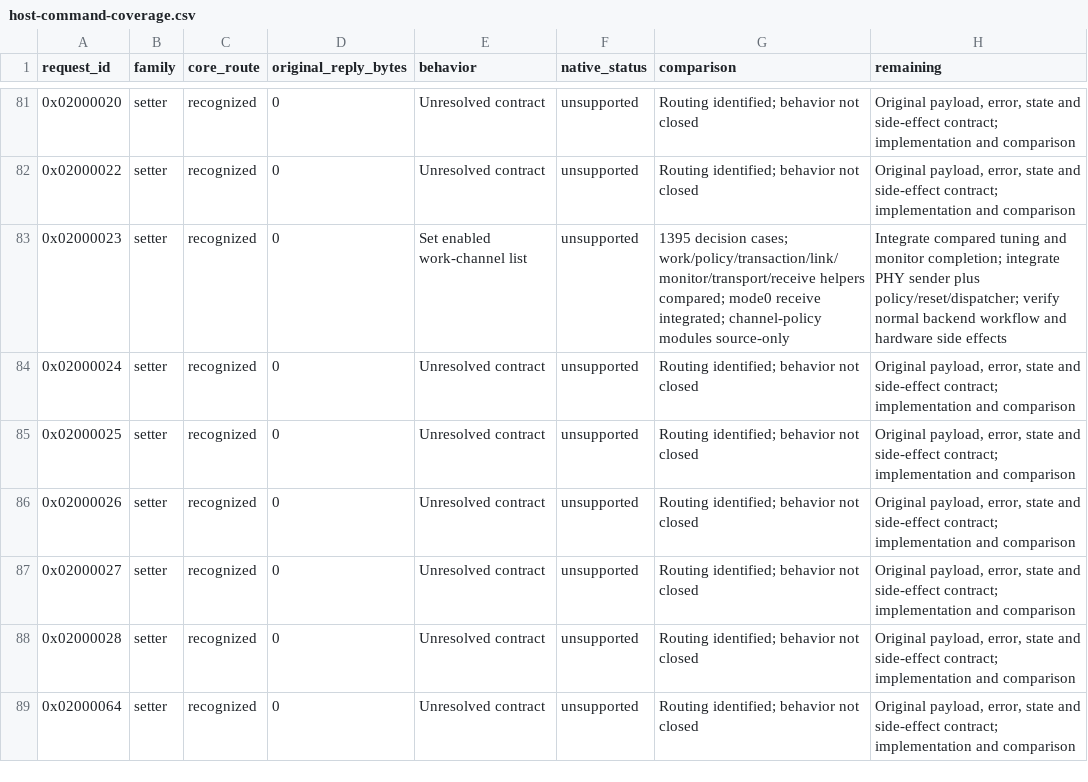
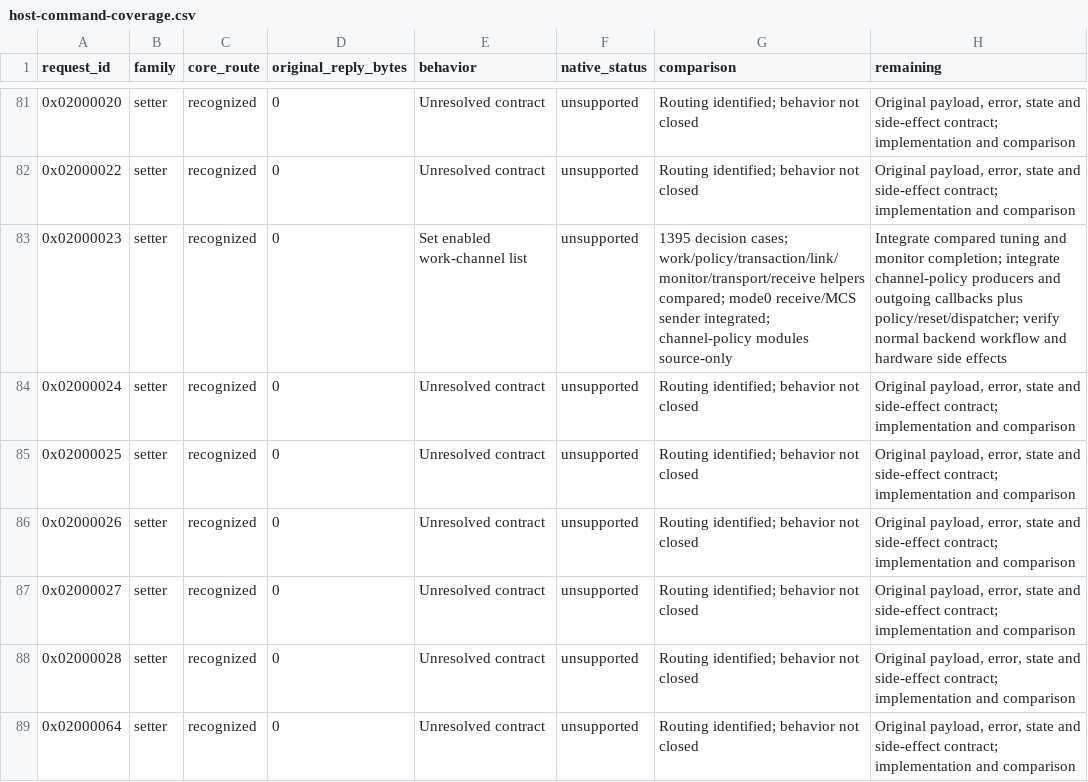
Before and after one commit to gehee/Open8030, a CSV file: docs/host-command-coverage.csv, drawn as a sheet; only a part is shown, gaps mark what is left out.

Commit message:
Route MCS requests through the shared PHY sender

```diff
--- a/docs/host-command-coverage.csv
+++ b/docs/host-command-coverage.csv
@@ -82,3 +82,3 @@ request_id,family,core_route,original_reply_bytes,behavior,native_status,compari
 0x02000022,setter,recognized,0,Unresolved contract,unsupported,Routing identified; behavior not closed,"Original payload, error, state and side-effect contract; implementation and comparison"
-0x02000023,setter,recognized,0,Set enabled work-channel list,unsupported,1395 decision cases; work/policy/transaction/link/monitor/transport/receive helpers compared; mode0 receive integrated; channel-policy modules source-only,Integrate compared tuning and monitor completion; integrate PHY sender plus policy/reset/dispatcher; verify normal backend workflow and hardware side effects
+0x02000023,setter,recognized,0,Set enabled work-channel list,unsupported,1395 decision cases; work/policy/transaction/link/monitor/transport/receive helpers compared; mode0 receive/MCS sender integrated; channel-policy modules source-only,Integrate compared tuning and monitor completion; integrate channel-policy producers and outgoing callbacks plus policy/reset/dispatcher; verify normal backend workflow and hardware side effects
 0x02000024,setter,recognized,0,Unresolved contract,unsupported,Routing identified; behavior not closed,"Original payload, error, state and side-effect contract; implementation and comparison"
```
Also changed, not shown: 7 other files.
